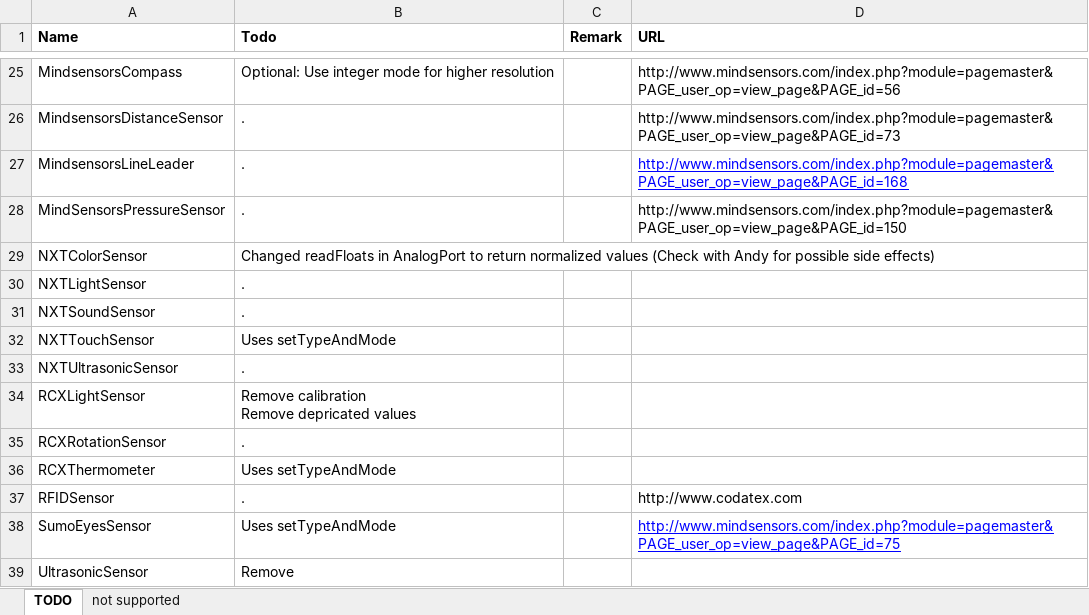
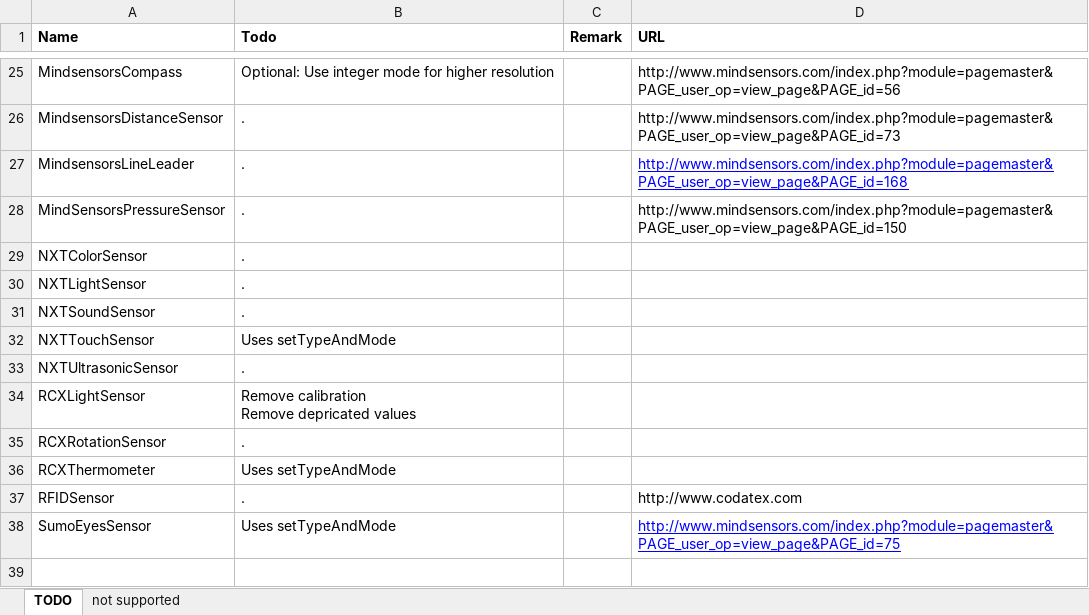
Before and after one commit to rafalmag/EV3-projects, an Excel workbook: ev3classes/src/lejos/hardware/sensor/Inventory.xlsx, sheet TODO, drawn as a sheet; only a part is shown, gaps mark what is left out; values as stored, in another font and other column widths than the file's, no borders; the diff names each change by its address in the sheet, - before the commit and + after, or states it on an @@ line.

```diff
--- a/ev3classes/src/lejos/hardware/sensor/Inventory.xlsx (sheet TODO)
+++ b/ev3classes/src/lejos/hardware/sensor/Inventory.xlsx (sheet TODO)
-B29 (Todo): Changed readFloats in AnalogPort to return normalized values (Check with Andy for possible side effects)
+B29 (Todo): .
-row 39: UltrasonicSensor | Remove
```
Also changed, not shown: sheet not supported, 3 other files.
